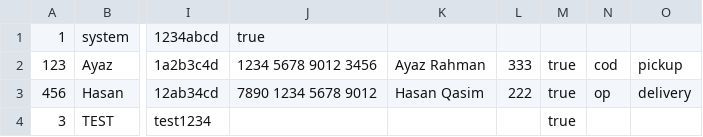
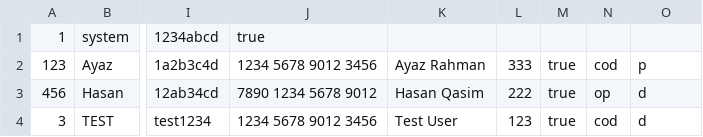
Before and after one commit to AyazRahman/MFV, a CSV file: User.csv, drawn as a sheet; only a part is shown, gaps mark what is left out; the diff names each change by its address in the sheet, - before the commit and + after, or states it on an @@ line.

```diff
--- a/User.csv
+++ b/User.csv
-O2: pickup
+O2: p
-O3: delivery
+O3: d
-J4: (empty)
+J4: 1234 5678 9012 3456
-K4: (empty)
+K4: Test User
-L4: (empty)
+L4: 123
-N4: (empty)
+N4: cod
-O4: (empty)
+O4: d
```
Also changed, not shown: 1 other file.
